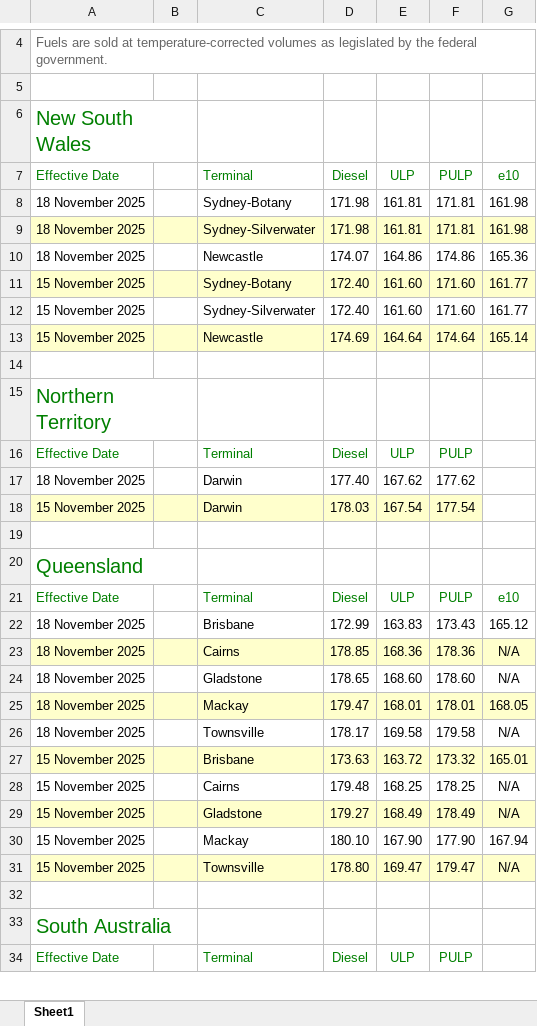
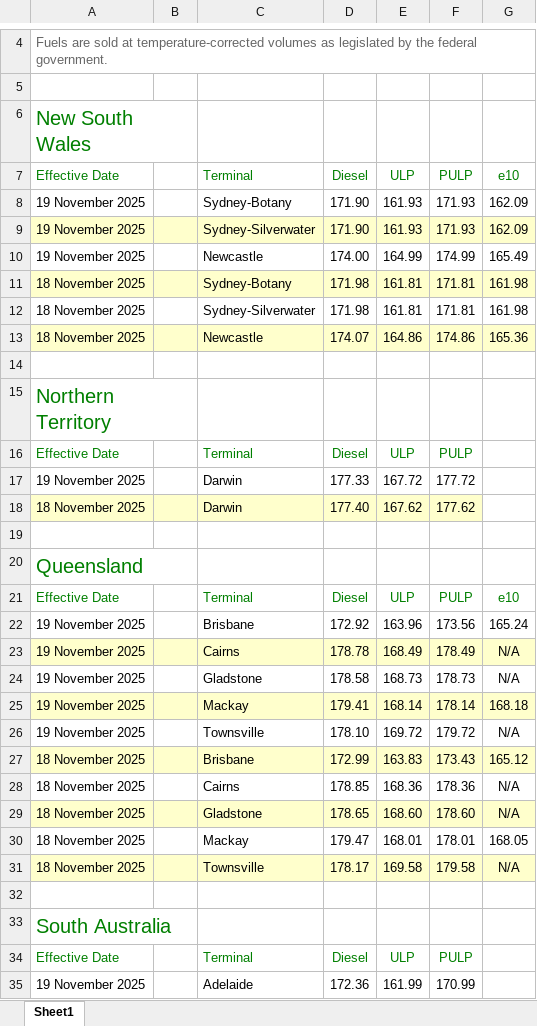
Before and after one commit to nwbort/tgp-bp, an Excel workbook: bp.com-content-dam-bp-country-sites-en_au-australia-home-products-services-pricing-tgp-excel.xlsx, sheet Sheet1, drawn as a sheet; only a part is shown, gaps mark what is left out; values as stored, in another font and other column widths than the file's, no borders; removed rows and columns are numbered as before the commit, all else as after; the diff covers the shown part only; the diff names each change by its address in the sheet, - before the commit and + after, or states it on an @@ line.

```diff
--- a/bp.com-content-dam-bp-country-sites-en_au-australia-home-products-services-pricing-tgp-excel.xlsx (sheet Sheet1)
+++ b/bp.com-content-dam-bp-country-sites-en_au-australia-home-products-services-pricing-tgp-excel.xlsx (sheet Sheet1)
+row 8: 19 November 2025 |  | Sydney-Botany | 171.90 | 161.93 | 171.93 | 162.09
+row 9: 19 November 2025 |  | Sydney-Silverwater | 171.90 | 161.93 | 171.93 | 162.09
+row 10: 19 November 2025 |  | Newcastle | 174.00 | 164.99 | 174.99 | 165.49
-A11:G11 fill: none
+A11:G11 fill: #FFFFCC
-A12:G12 fill: #FFFFCC
+A12:G12 fill: none
-A13:G13 fill: none
+A13:G13 fill: #FFFFCC
-row 11: 15 November 2025 |  | Sydney-Botany | 172.40 | 161.60 | 171.60 | 161.77
-row 12: 15 November 2025 |  | Sydney-Silverwater | 172.40 | 161.60 | 171.60 | 161.77
-row 13: 15 November 2025 |  | Newcastle | 174.69 | 164.64 | 174.64 | 165.14
+row 17: 19 November 2025 |  | Darwin | 177.33 | 167.72 | 177.72
-A18:F18 fill: none
+A18:F18 fill: #FFFFCC
-row 18: 15 November 2025 |  | Darwin | 178.03 | 167.54 | 177.54
+row 22: 19 November 2025 |  | Brisbane | 172.92 | 163.96 | 173.56 | 165.24
+row 23: 19 November 2025 |  | Cairns | 178.78 | 168.49 | 178.49 | N/A
+row 24: 19 November 2025 |  | Gladstone | 178.58 | 168.73 | 178.73 | N/A
+row 25: 19 November 2025 |  | Mackay | 179.41 | 168.14 | 178.14 | 168.18
+row 26: 19 November 2025 |  | Townsville | 178.10 | 169.72 | 179.72 | N/A
-A27:G27 fill: none
+A27:G27 fill: #FFFFCC
-A28:G28 fill: #FFFFCC
+A28:G28 fill: none
-A29:G29 fill: none
+A29:G29 fill: #FFFFCC
-A30:G30 fill: #FFFFCC
+A30:G30 fill: none
-A31:G31 fill: none
+A31:G31 fill: #FFFFCC
-row 27: 15 November 2025 |  | Brisbane | 173.63 | 163.72 | 173.32 | 165.01
-row 28: 15 November 2025 |  | Cairns | 179.48 | 168.25 | 178.25 | N/A
-row 29: 15 November 2025 |  | Gladstone | 179.27 | 168.49 | 178.49 | N/A
-row 30: 15 November 2025 |  | Mackay | 180.10 | 167.90 | 177.90 | 167.94
-row 31: 15 November 2025 |  | Townsville | 178.80 | 169.47 | 179.47 | N/A
+row 35: 19 November 2025 |  | Adelaide | 172.36 | 161.99 | 170.99
```
Also changed, not shown: 10 added rows, 11 removed rows and cell formats elsewhere in this sheet, 3 other files.
